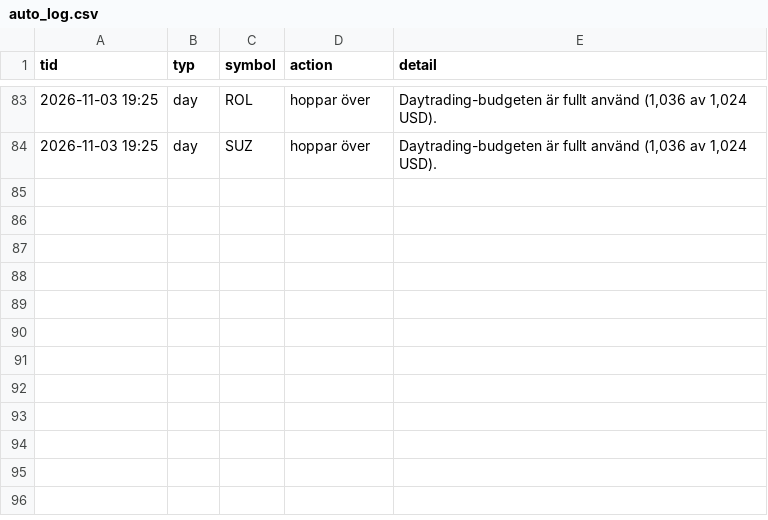
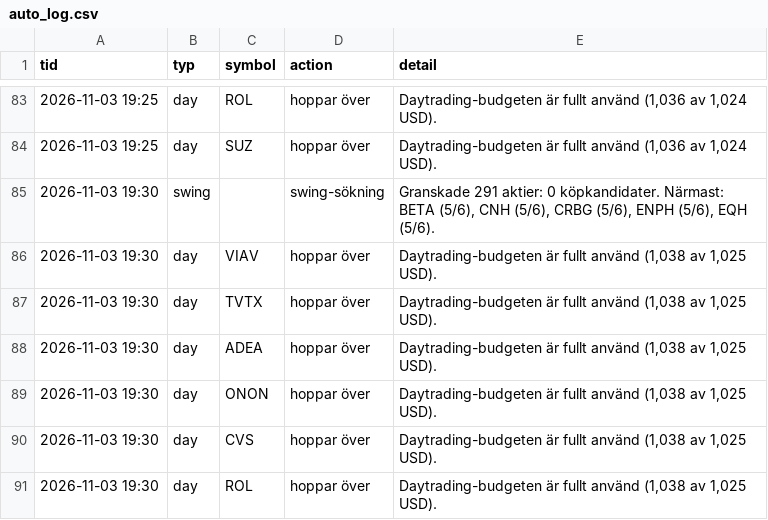
Before and after one commit to danielsorting/us_trading_platform_v2, a CSV file: paper/auto_log.csv, drawn as a sheet; only a part is shown, gaps mark what is left out; the diff names each change by its address in the sheet, - before the commit and + after, or states it on an @@ line.

```diff
--- a/paper/auto_log.csv
+++ b/paper/auto_log.csv
+row 85: 2026-11-03 19:30 | swing |  | swing-sökning | Granskade 291 aktier: 0 köpkandidater. Närmast: BETA (5/6), CNH (5/6), CRBG (5/6), ENPH (5/6), EQH (5/6).
+row 86: 2026-11-03 19:30 | day | VIAV | hoppar över | Daytrading-budgeten är fullt använd (1,038 av 1,025 USD).
+row 87: 2026-11-03 19:30 | day | TVTX | hoppar över | Daytrading-budgeten är fullt använd (1,038 av 1,025 USD).
+row 88: 2026-11-03 19:30 | day | ADEA | hoppar över | Daytrading-budgeten är fullt använd (1,038 av 1,025 USD).
+row 89: 2026-11-03 19:30 | day | ONON | hoppar över | Daytrading-budgeten är fullt använd (1,038 av 1,025 USD).
+row 90: 2026-11-03 19:30 | day | CVS | hoppar över | Daytrading-budgeten är fullt använd (1,038 av 1,025 USD).
+row 91: 2026-11-03 19:30 | day | ROL | hoppar över | Daytrading-budgeten är fullt använd (1,038 av 1,025 USD).
```
Also changed, not shown: 1 other file.
